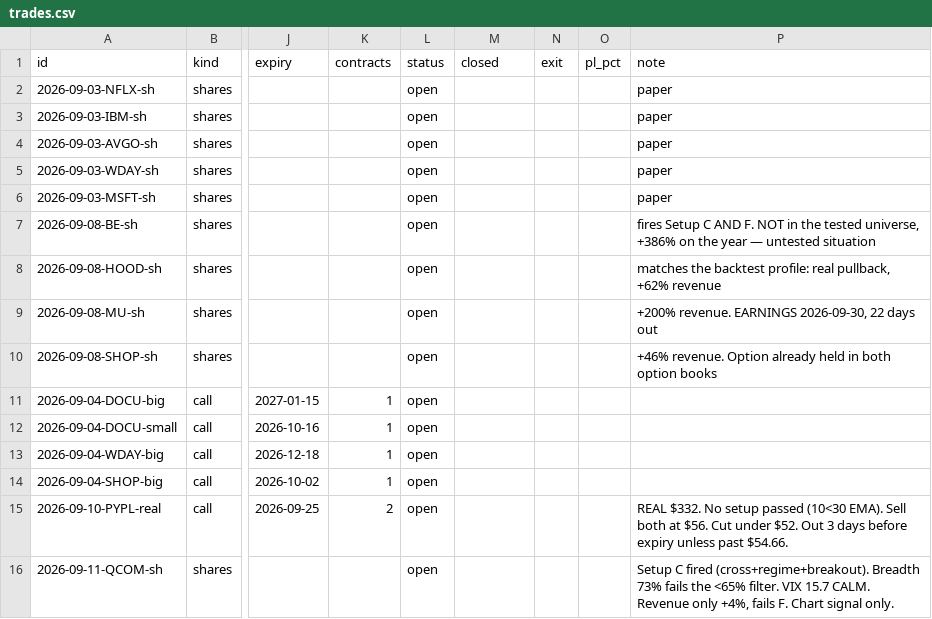
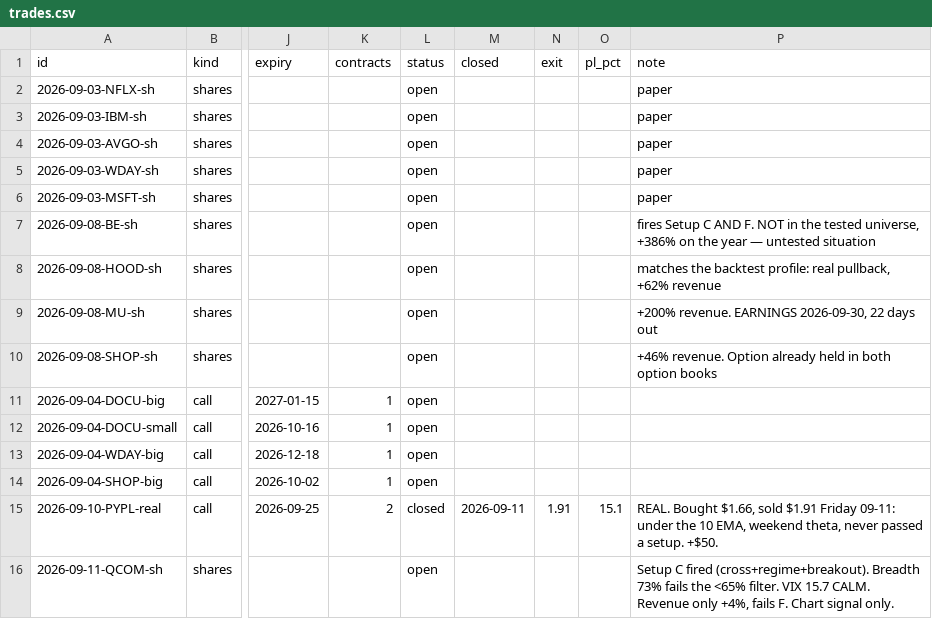
Before and after one commit to ArringtonC/stockcharter-scan, a CSV file: trades.csv, drawn as a sheet; only a part is shown, gaps mark what is left out; the diff names each change by its address in the sheet, - before the commit and + after, or states it on an @@ line.

Commit message:
real: PYPL closed 09-11 at 1.91 (+15.1%)

```diff
--- a/trades.csv
+++ b/trades.csv
-L15 (status): open
+L15 (status): closed
-M15 (closed): (empty)
+M15 (closed): 2026-09-11
-N15 (exit): (empty)
+N15 (exit): 1.91
-O15 (pl_pct): (empty)
+O15 (pl_pct): 15.1
-P15 (note): REAL $332. No setup passed (10<30 EMA). Sell both at $56. Cut under $52. Out 3 days before expiry unless past $54.66.
+P15 (note): REAL. Bought $1.66, sold $1.91 Friday 09-11: under the 10 EMA, weekend theta, never passed a setup. +$50.
```
